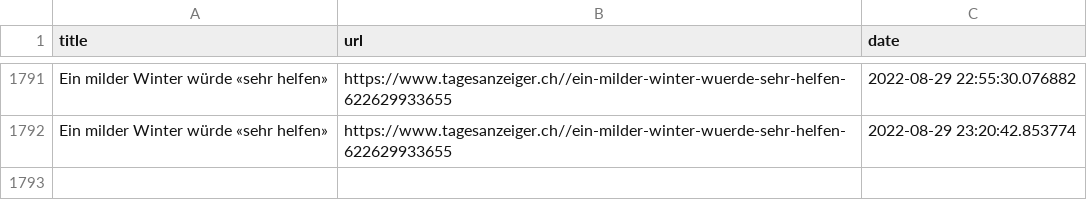
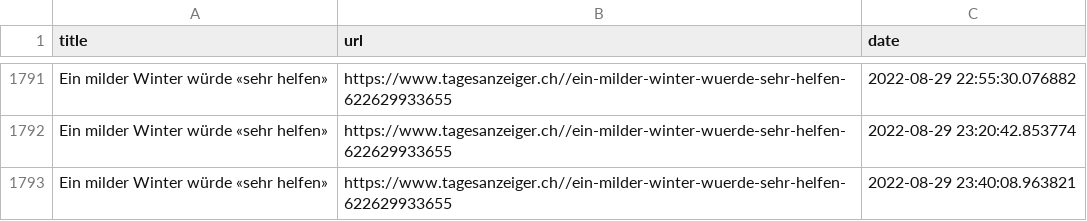
Before and after one commit to ErichBuergler/automatic-scraper2, a CSV file: top_stories.csv, drawn as a sheet; only a part is shown, gaps mark what is left out.

```diff
--- a/top_stories.csv
+++ b/top_stories.csv
@@ -1792 +1792,2 @@ Ein milder Winter würde «sehr helfen»,https://www.tagesanzeiger.ch//ein-milde
 Ein milder Winter würde «sehr helfen»,https://www.tagesanzeiger.ch//ein-milder-winter-wuerde-sehr-helfen-622629933655,2022-08-29 23:20:42.853774
+Ein milder Winter würde «sehr helfen»,https://www.tagesanzeiger.ch//ein-milder-winter-wuerde-sehr-helfen-622629933655,2022-08-29 23:40:08.963821
```
